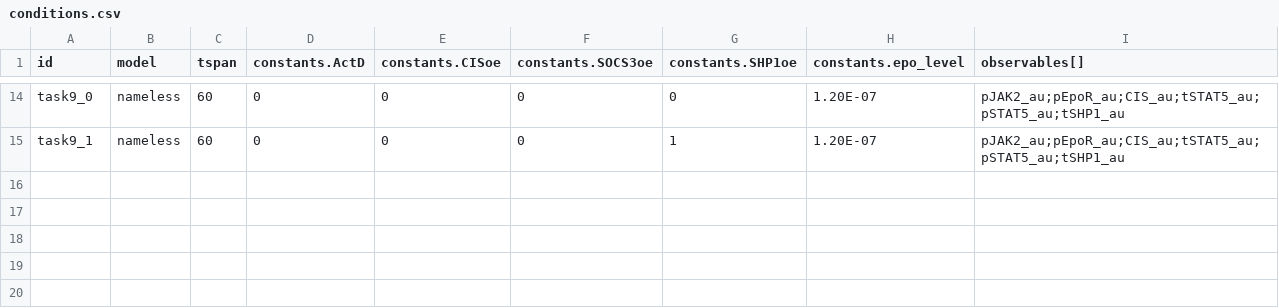
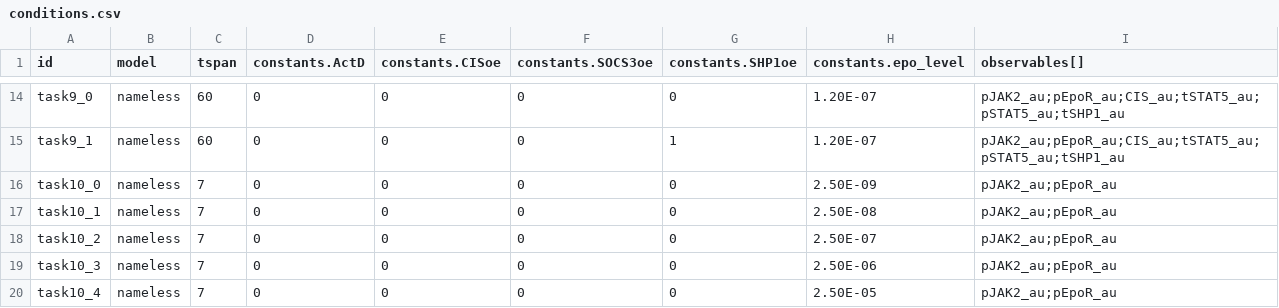
Before and after one commit to hetalang/qsp-benchmark, a CSV file: jak2stat5/Data/conditions.csv, drawn as a sheet; only a part is shown, gaps mark what is left out; the diff names each change by its address in the sheet, - before the commit and + after, or states it on an @@ line.

Commit message:
add data 10

```diff
--- a/jak2stat5/Data/conditions.csv
+++ b/jak2stat5/Data/conditions.csv
+row 16: task10_0 | nameless | 7 | 0 | 0 | 0 | 0 | 2.50E-09 | pJAK2_au;pEpoR_au
+row 17: task10_1 | nameless | 7 | 0 | 0 | 0 | 0 | 2.50E-08 | pJAK2_au;pEpoR_au
+row 18: task10_2 | nameless | 7 | 0 | 0 | 0 | 0 | 2.50E-07 | pJAK2_au;pEpoR_au
+row 19: task10_3 | nameless | 7 | 0 | 0 | 0 | 0 | 2.50E-06 | pJAK2_au;pEpoR_au
+row 20: task10_4 | nameless | 7 | 0 | 0 | 0 | 0 | 2.50E-05 | pJAK2_au;pEpoR_au
```
Also changed, not shown: 6 other files.
